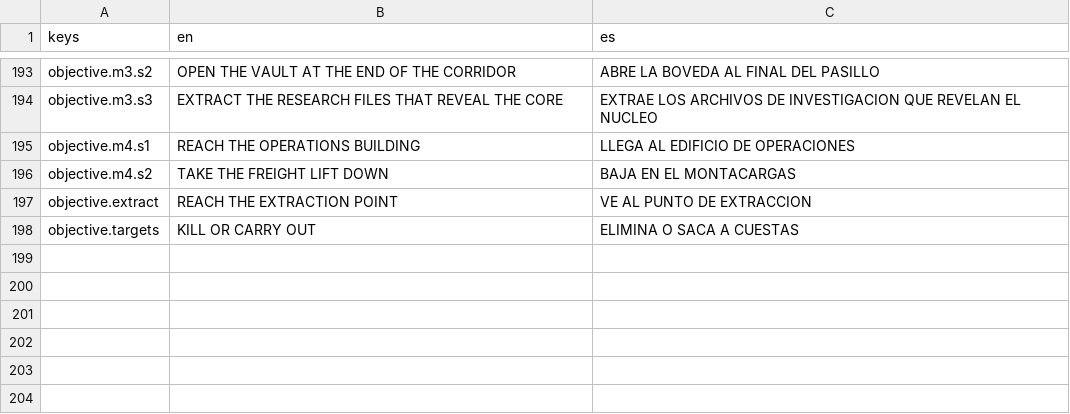
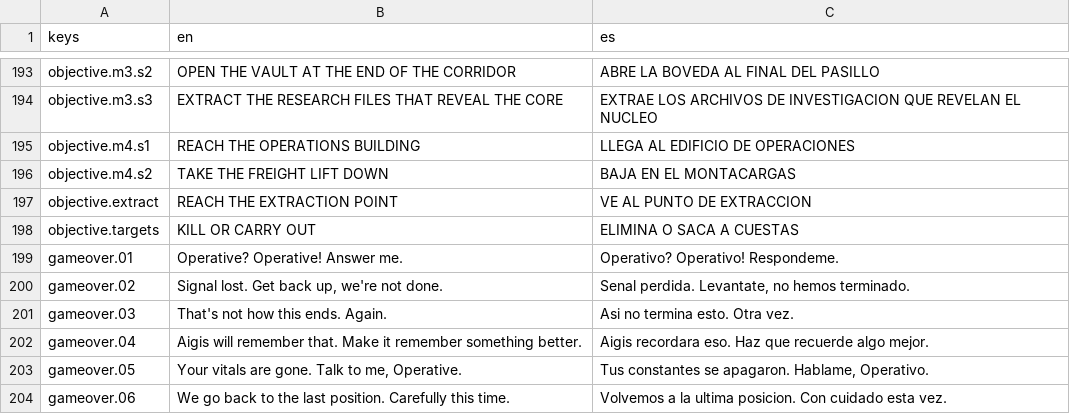
Before and after one commit to CamiloParraS/codename-DORO, a CSV file: text/lines.csv, drawn as a sheet; only a part is shown, gaps mark what is left out.

```diff
--- a/text/lines.csv
+++ b/text/lines.csv
@@ -198 +198,7 @@ objective.extract,"REACH THE EXTRACTION POINT","VE AL PUNTO DE EXTRACCION"
 objective.targets,"KILL OR CARRY OUT","ELIMINA O SACA A CUESTAS"
+gameover.01,"Operative? Operative! Answer me.","Operativo? Operativo! Respondeme."
+gameover.02,"Signal lost. Get back up, we're not done.","Senal perdida. Levantate, no hemos terminado."
+gameover.03,"That's not how this ends. Again.","Asi no termina esto. Otra vez."
+gameover.04,"Aigis will remember that. Make it remember something better.","Aigis recordara eso. Haz que recuerde algo mejor."
+gameover.05,"Your vitals are gone. Talk to me, Operative.","Tus constantes se apagaron. Hablame, Operativo."
+gameover.06,"We go back to the last position. Carefully this time.","Volvemos a la ultima posicion. Con cuidado esta vez."
```
Also changed, not shown: 16 other files.
